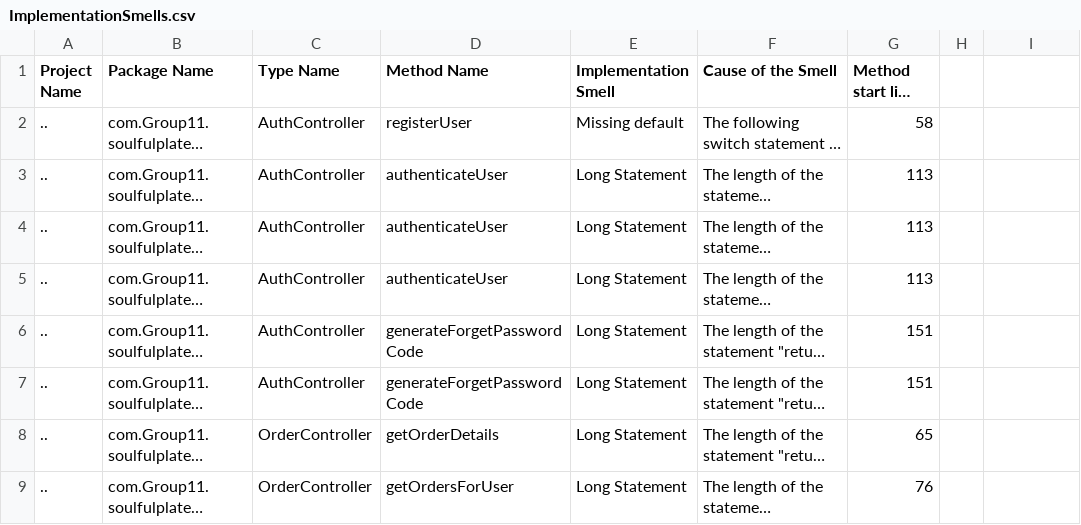
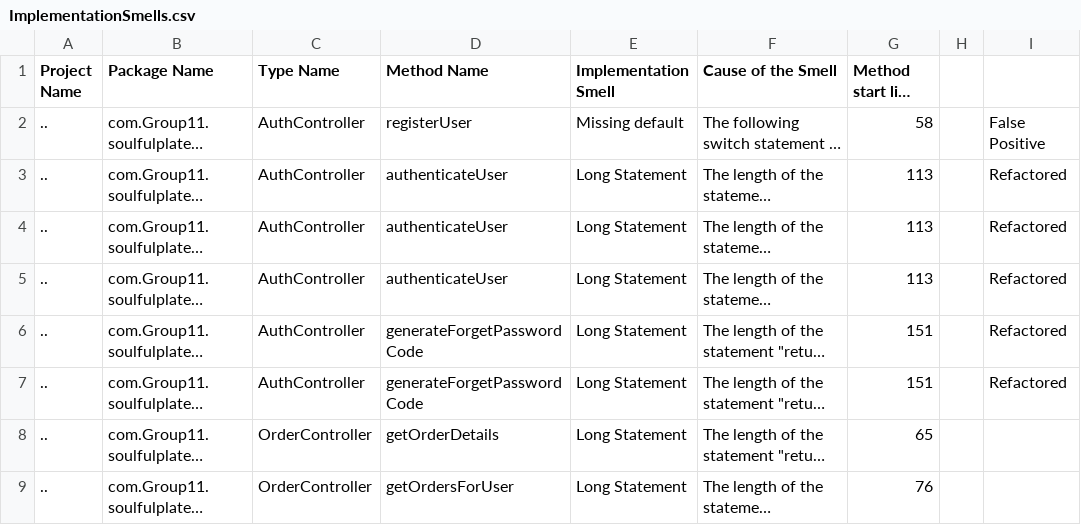
Before and after one commit to ChinmayaGarg/SoulfulPlates, a CSV file: Backend-Spring-Boot/designite/result/ImplementationSmells.csv, drawn as a sheet; only a part is shown; long unchanged cells end in …; the diff names each change by its address in the sheet, - before the commit and + after, or states it on an @@ line.

Commit message:
Auth Controller Refactored

```diff
--- a/Backend-Spring-Boot/designite/result/ImplementationSmells.csv
+++ b/Backend-Spring-Boot/designite/result/ImplementationSmells.csv
-I2: (empty)
+I2: False Positive
-I3:I7: (empty)
+I3:I7: Refactored
```
Also changed, not shown: 1 other file.
